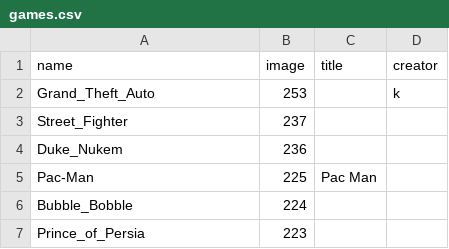
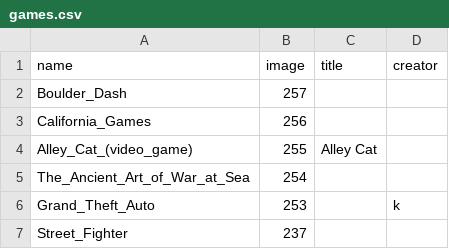
Before and after one commit to slurpcode/slurp, a CSV file: _data/games.csv, drawn as a sheet; only a part is shown; the shorter side is filled out with more unchanged rows.

Commit message:
Add 4 more game logos

```diff
--- a/_data/games.csv
+++ b/_data/games.csv
@@ -1,2 +1,6 @@
 name,image,title,creator
+Boulder_Dash,257,,
+California_Games,256,,
+Alley_Cat_(video_game),255,Alley Cat,
+The_Ancient_Art_of_War_at_Sea,254,,
 Grand_Theft_Auto,253,,k
```
Also changed, not shown: 10 other files.
